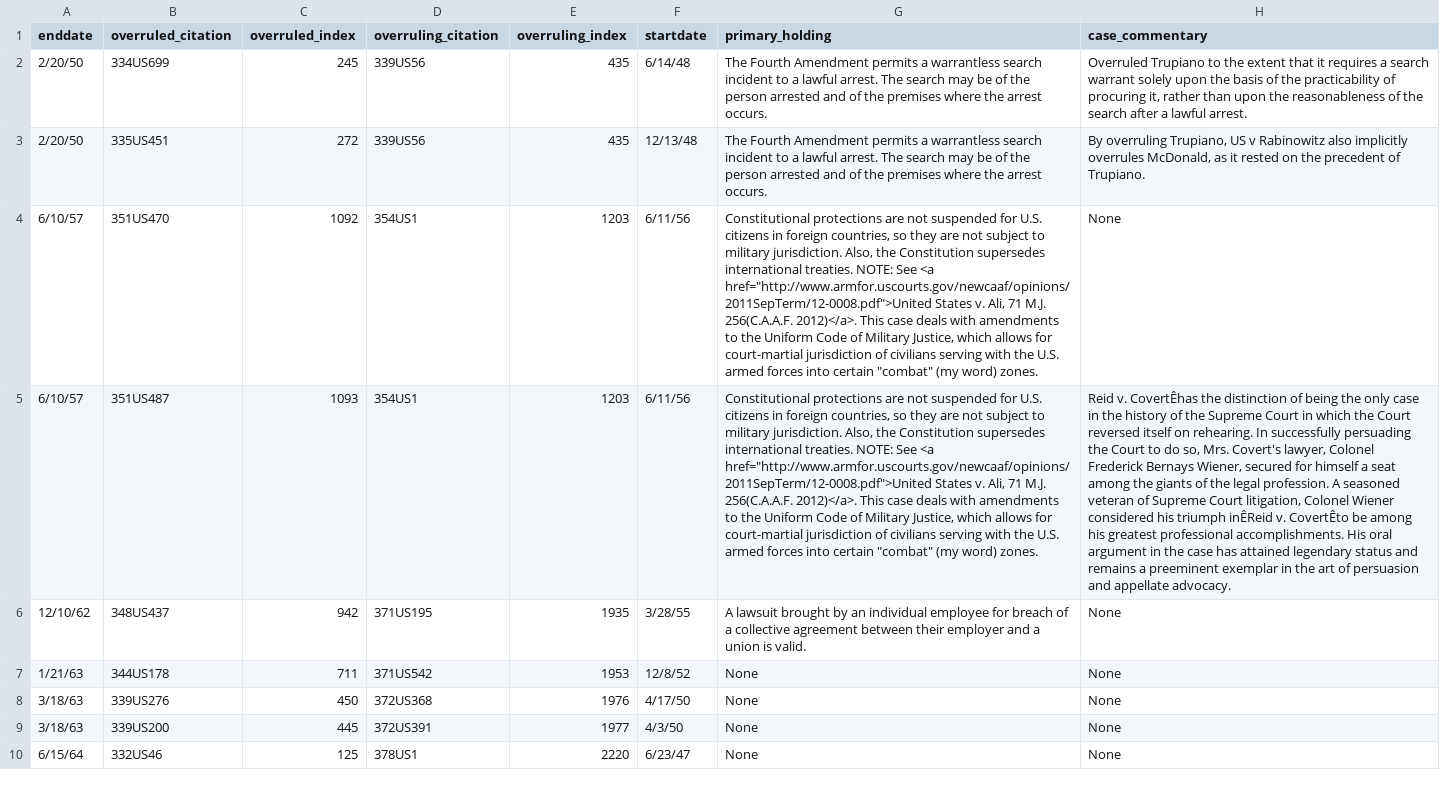
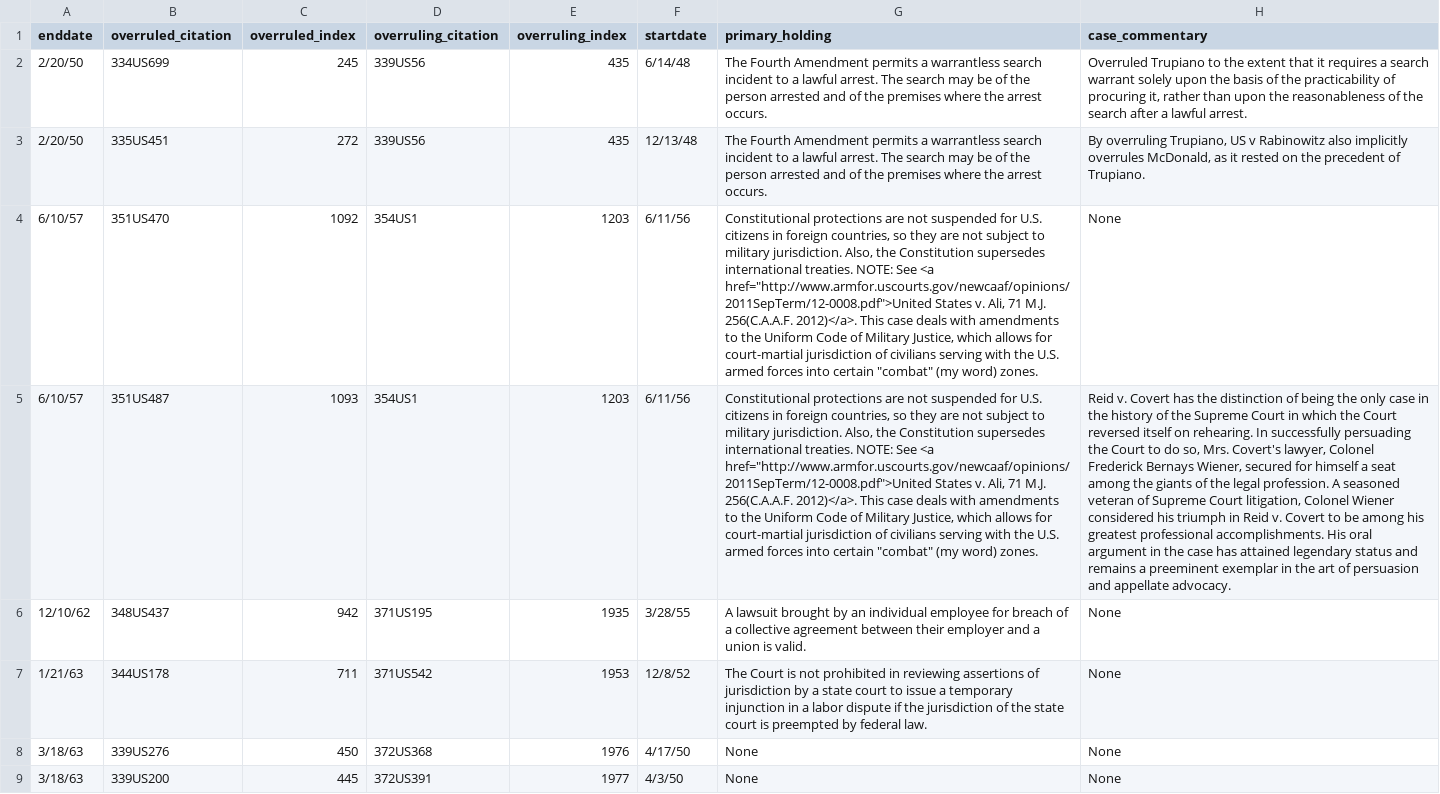
Before and after one commit to therald/Judicial-Review, a CSV file: data/precedent_pairs.csv, drawn as a sheet; only a part is shown; the shorter side is filled out with more unchanged rows; the diff names each change by its address in the sheet, - before the commit and + after, or states it on an @@ line.

Commit message:
First draft of presentation

```diff
--- a/data/precedent_pairs.csv
+++ b/data/precedent_pairs.csv
-H5 (case_commentary): Reid v. CovertÊhas the distinction of being the only case in the history of the Supreme Court in which the Court reversed itself on rehearing. In successfully persuading the Court to do so, Mrs. Covert's lawyer, Colonel Frederick Bernays Wiener, secured for himself a seat among the giants of the legal profession. A seasoned veteran of Supreme Court litigation, Colonel Wiener considered his triumph inÊReid v. CovertÊto be among…
+H5 (case_commentary): Reid v. Covert has the distinction of being the only case in the history of the Supreme Court in which the Court reversed itself on rehearing. In successfully persuading the Court to do so, Mrs. Covert's lawyer, Colonel Frederick Bernays Wiener, secured for himself a seat among the giants of the legal profession. A seasoned veteran of Supreme Court litigation, Colonel Wiener considered his triumph in Reid v. Covert to be among…
-G7 (primary_holding): None
+G7 (primary_holding): The Court is not prohibited in reviewing assertions of jurisdiction by a state court to issue a temporary injunction in a labor dispute if the jurisdiction of the state court is preempted by federal law.
```
